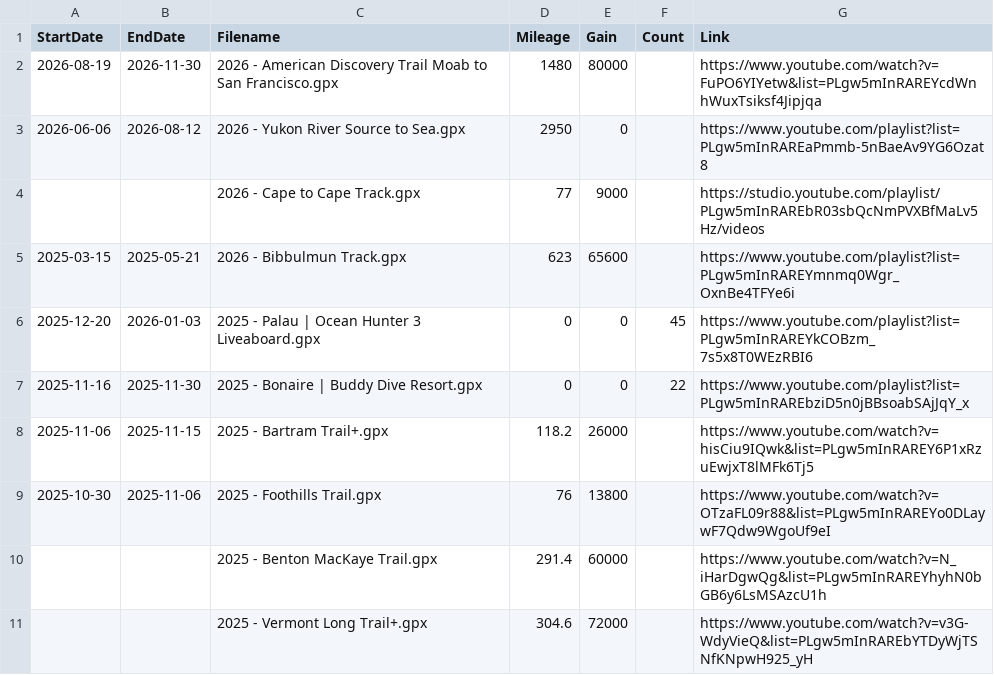
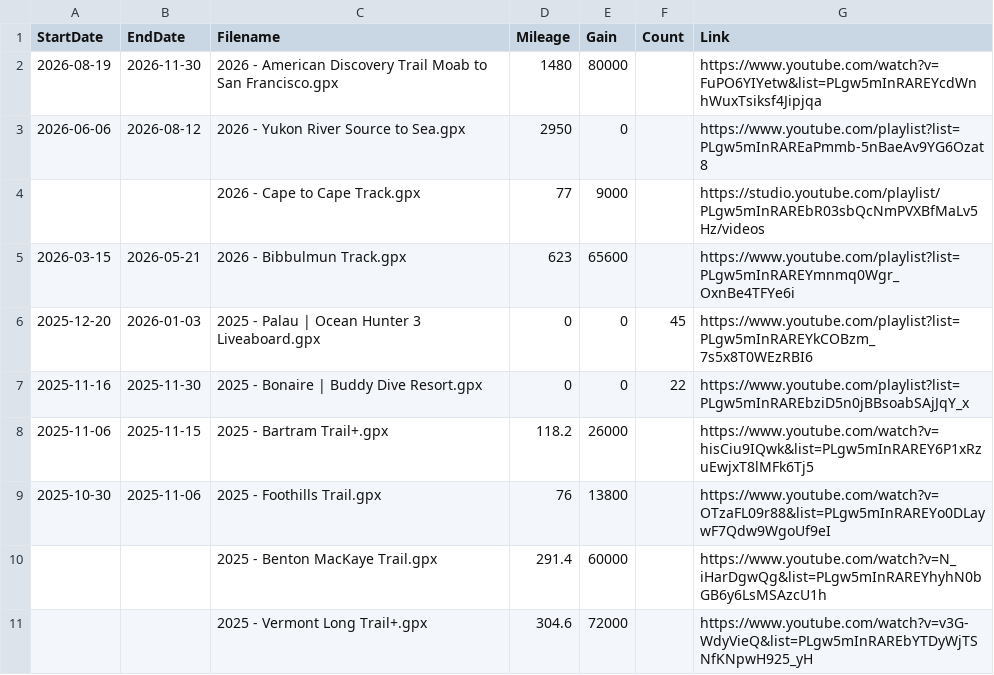
Before and after one commit to MattOnAMtn/MasochistAdventureMap, a CSV file: AdventureMapMetadata.csv, drawn as a sheet; only a part is shown.

Commit message:
Update AdventureMapMetadata.csv from Google Sheets - 2026-02-09T18:29:49.205Z

```diff
--- a/AdventureMapMetadata.csv
+++ b/AdventureMapMetadata.csv
@@ -4,3 +4,3 @@ StartDate,EndDate,Filename,Mileage,Gain,Count,Link
 ,,2026 - Cape to Cape Track.gpx,77,9000,,https://studio.youtube.com/playlist/PLgw5mInRAREbR03sbQcNmPVXBfMaLv5Hz/videos
-2025-03-15,2025-05-21,2026 - Bibbulmun Track.gpx,623,65600,,https://www.youtube.com/playlist?list=PLgw5mInRAREYmnmq0Wgr_OxnBe4TFYe6i
+2026-03-15,2026-05-21,2026 - Bibbulmun Track.gpx,623,65600,,https://www.youtube.com/playlist?list=PLgw5mInRAREYmnmq0Wgr_OxnBe4TFYe6i
 2025-12-20,2026-01-03,2025 - Palau | Ocean Hunter 3 Liveaboard.gpx,0,0,45,https://www.youtube.com/playlist?list=PLgw5mInRAREYkCOBzm_7s5x8T0WEzRBI6
```
